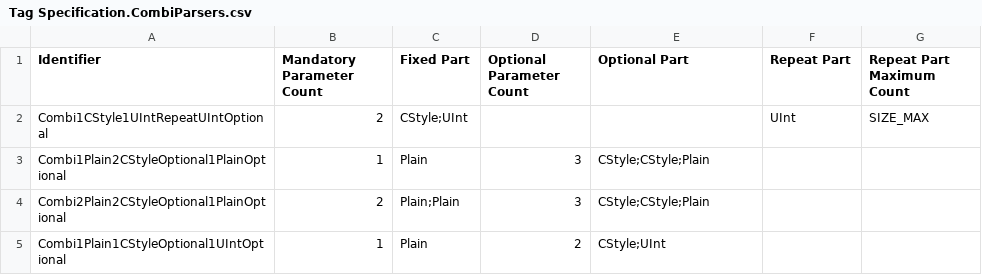
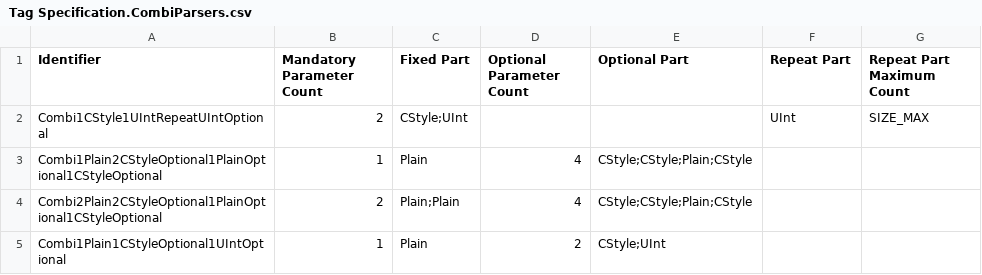
Before and after one commit to squeakycode/code-creation-kit, a CSV file: requirements/Tag Specification.CombiParsers.csv, drawn as a sheet.

```diff
--- a/requirements/Tag Specification.CombiParsers.csv
+++ b/requirements/Tag Specification.CombiParsers.csv
@@ -2,4 +2,4 @@ Identifier;Mandatory Parameter Count;Fixed Part;Optional Parameter Count;Optiona
 Combi1CStyle1UIntRepeatUIntOptional;2;"CStyle;UInt";;;UInt;SIZE_MAX
-Combi1Plain2CStyleOptional1PlainOptional;1;Plain;3;"CStyle;CStyle;Plain";;
-Combi2Plain2CStyleOptional1PlainOptional;2;"Plain;Plain";3;"CStyle;CStyle;Plain";;
+Combi1Plain2CStyleOptional1PlainOptional1CStyleOptional;1;Plain;4;"CStyle;CStyle;Plain;CStyle";;
+Combi2Plain2CStyleOptional1PlainOptional1CStyleOptional;2;"Plain;Plain";4;"CStyle;CStyle;Plain;CStyle";;
 Combi1Plain1CStyleOptional1UIntOptional;1;Plain;2;"CStyle;UInt";;
```
Also changed, not shown: docsource/change_log.csv, implementation/CCommandFileLineParser.csv, 26 other files.
